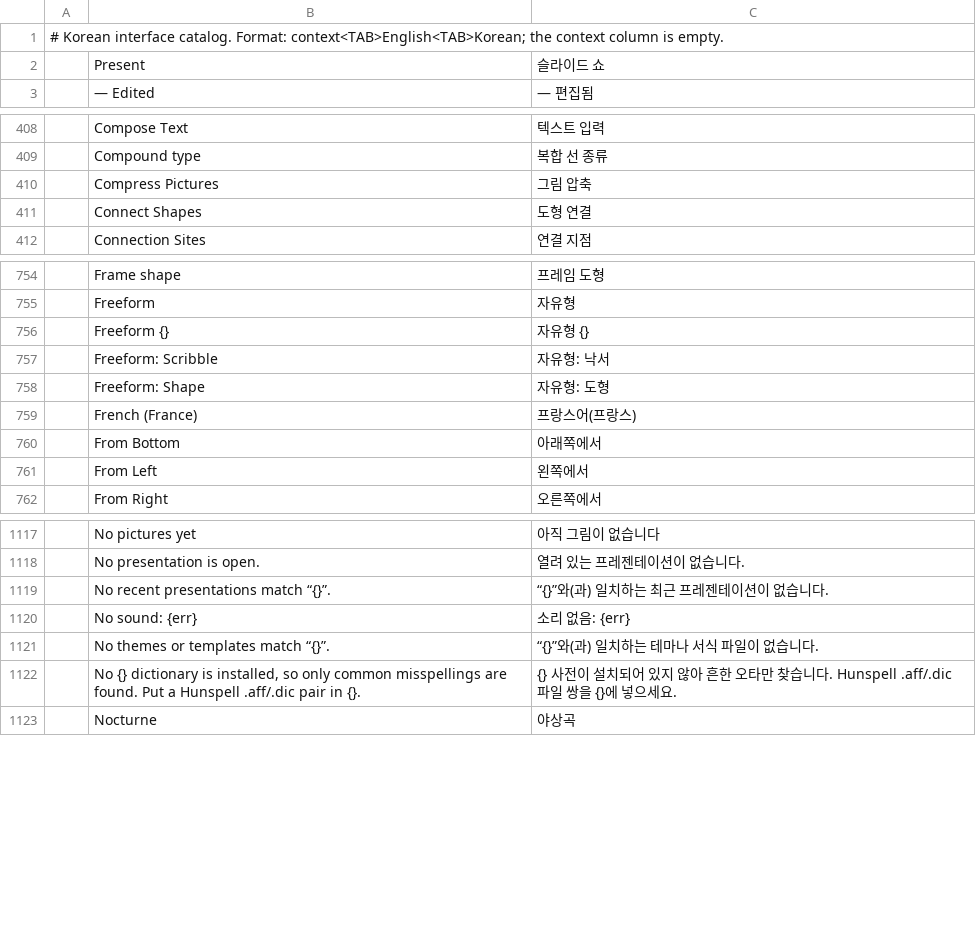
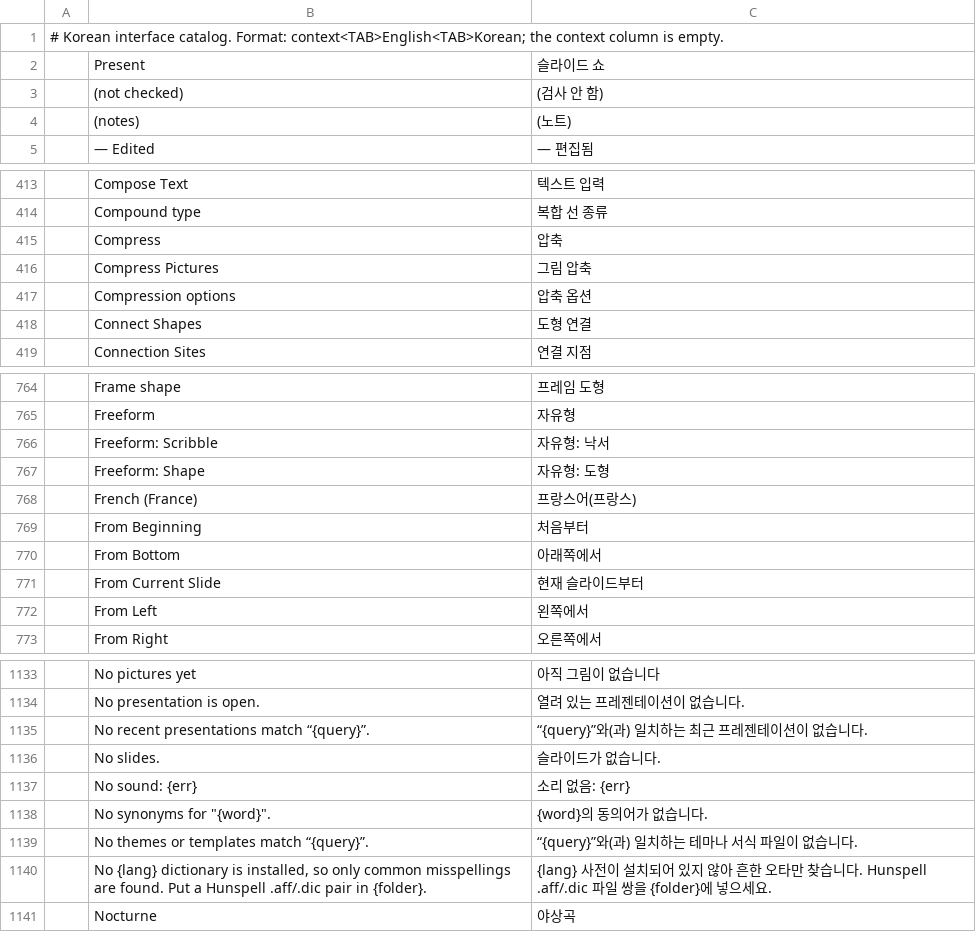
Before and after one commit to rlaks5757/deckcraft, a TSV file: crates/ui-egui/src/i18n/ko.tsv, drawn as a sheet; only a part is shown, gaps mark what is left out; the diff covers the shown part only.

```diff
--- a/crates/ui-egui/src/i18n/ko.tsv
+++ b/crates/ui-egui/src/i18n/ko.tsv
@@ -2,2 +2,4 @@
 	  Present  	  슬라이드 쇼
+	 (not checked)	 (검사 안 함)
+	 (notes)	 (노트)
 	 — Edited	 — 편집됨
@@ -409,3 +414,5 @@
 	Compound type	복합 선 종류
+	Compress	압축
 	Compress Pictures	그림 압축
+	Compression options	압축 옵션
 	Connect Shapes	도형 연결
@@ -755,3 +765,2 @@
 	Freeform	자유형
-	Freeform {}	자유형 {}
 	Freeform: Scribble	자유형: 낙서
@@ -759,3 +768,5 @@
 	French (France)	프랑스어(프랑스)
+	From Beginning	처음부터
 	From Bottom	아래쪽에서
+	From Current Slide	현재 슬라이드부터
 	From Left	왼쪽에서
@@ -1118,6 +1134,8 @@
 	No presentation is open.	열려 있는 프레젠테이션이 없습니다.
-	No recent presentations match “{}”.	“{}”와(과) 일치하는 최근 프레젠테이션이 없습니다.
+	No recent presentations match “{query}”.	“{query}”와(과) 일치하는 최근 프레젠테이션이 없습니다.
+	No slides.	슬라이드가 없습니다.
 	No sound: {err}	소리 없음: {err}
-	No themes or templates match “{}”.	“{}”와(과) 일치하는 테마나 서식 파일이 없습니다.
-	No {} dictionary is installed, so only common misspellings are found. Put a Hunspell .aff/.dic pair in {}.	{} 사전이 설치되어 있지 않아 흔한 오타만 찾습니다. Hunspell .aff/.dic 파일 쌍을 {}에 넣으세요.
+	No synonyms for "{word}".	"{word}"의 동의어가 없습니다.
+	No themes or templates match “{query}”.	“{query}”와(과) 일치하는 테마나 서식 파일이 없습니다.
+	No {lang} dictionary is installed, so only common misspellings are found. Put a Hunspell .aff/.dic pair in {folder}.	{lang} 사전이 설치되어 있지 않아 흔한 오타만 찾습니다. Hunspell .aff/.dic 파일 쌍을 {folder}에 넣으세요.
 	Nocturne	야상곡
```
Also changed, not shown: 36 added rows, 10 removed rows and 34 edited cells elsewhere in this file, 11 other files.
